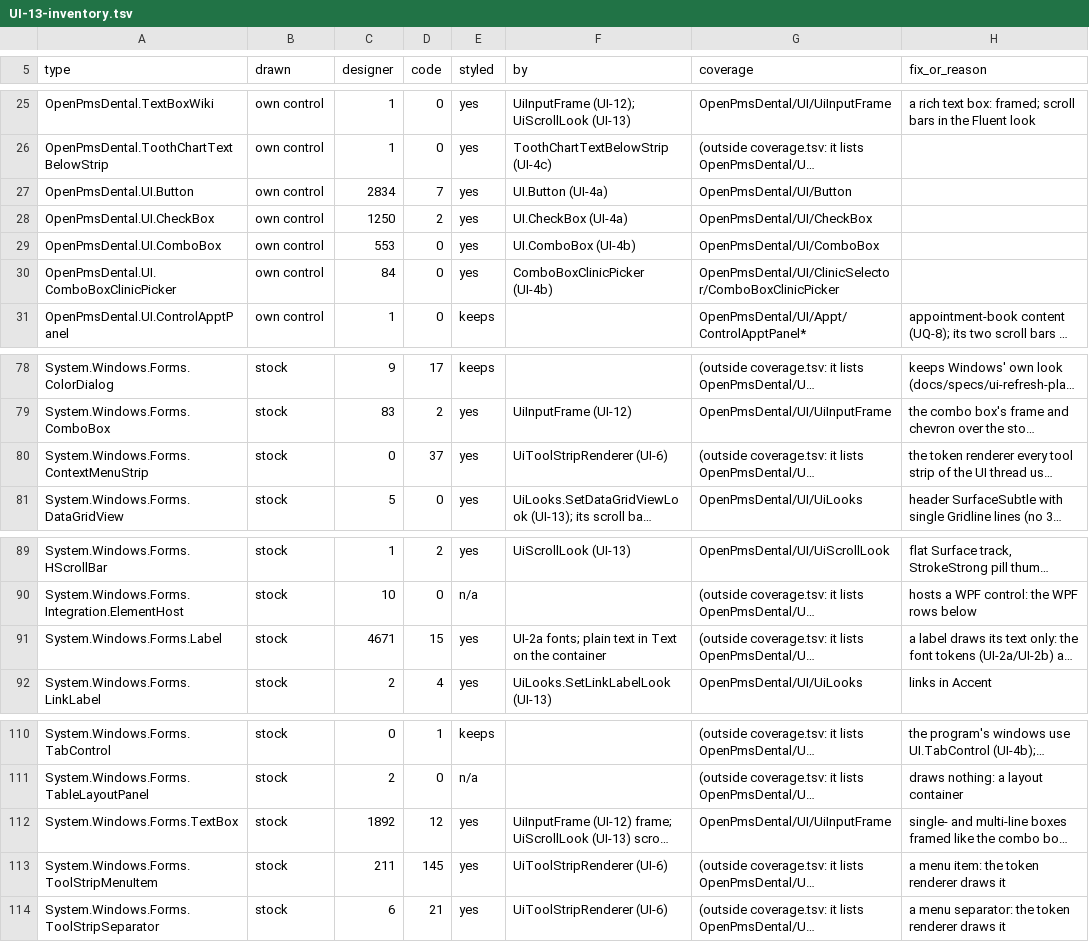
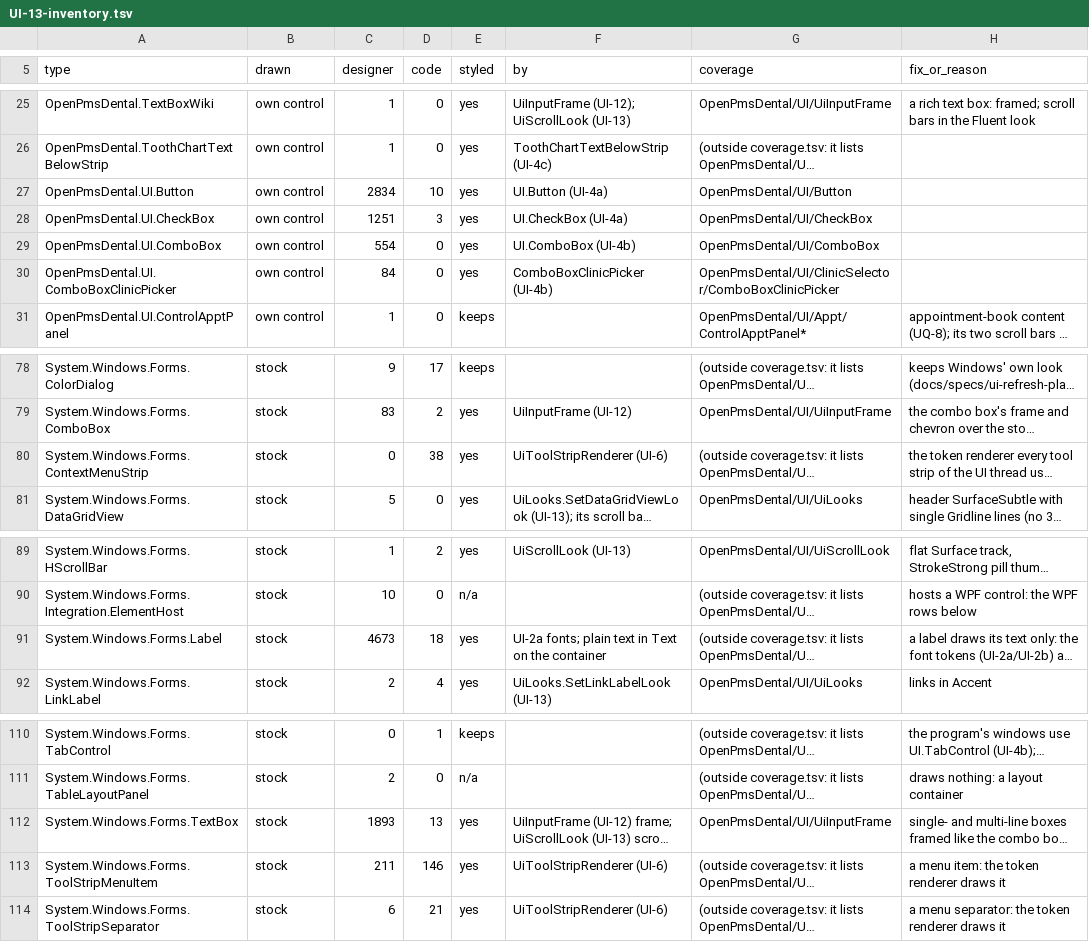
Before and after one commit to Marysville-Dental-Center/OpenPMS-Dental, a TSV file: docs/port-notes/UI-13-inventory.tsv, drawn as a sheet; only a part is shown, gaps mark what is left out; long unchanged cells end in …; the diff names each change by its address in the sheet, - before the commit and + after, or states it on an @@ line.

```diff
--- a/docs/port-notes/UI-13-inventory.tsv
+++ b/docs/port-notes/UI-13-inventory.tsv
-D27 (code): 7
+D27 (code): 10
-C28 (designer): 1250
+C28 (designer): 1251
-D28 (code): 2
+D28 (code): 3
-C29 (designer): 553
+C29 (designer): 554
-D80 (code): 37
+D80 (code): 38
-C91 (designer): 4671
+C91 (designer): 4673
-D91 (code): 15
+D91 (code): 18
-C112 (designer): 1892
+C112 (designer): 1893
-D112 (code): 12
+D112 (code): 13
-D113 (code): 145
+D113 (code): 146
```
Also changed, not shown: 30 other files.
